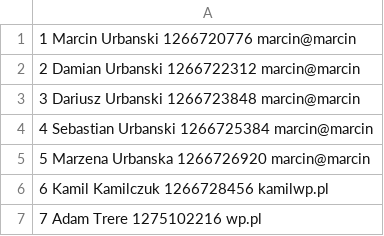
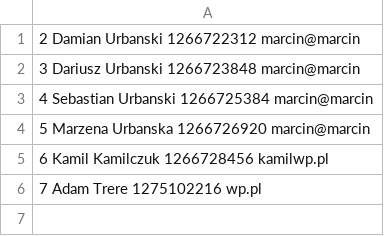
Before and after one commit to Seba-Urbansky/Projekt-Bibliteka, a CSV file: klienci.csv, drawn as a sheet.

Commit message:
hi

```diff
--- a/klienci.csv
+++ b/klienci.csv
@@ -1,2 +1 @@
-1 Marcin Urbanski 1266720776 marcin@marcin
 2 Damian Urbanski 1266722312 marcin@marcin
```
